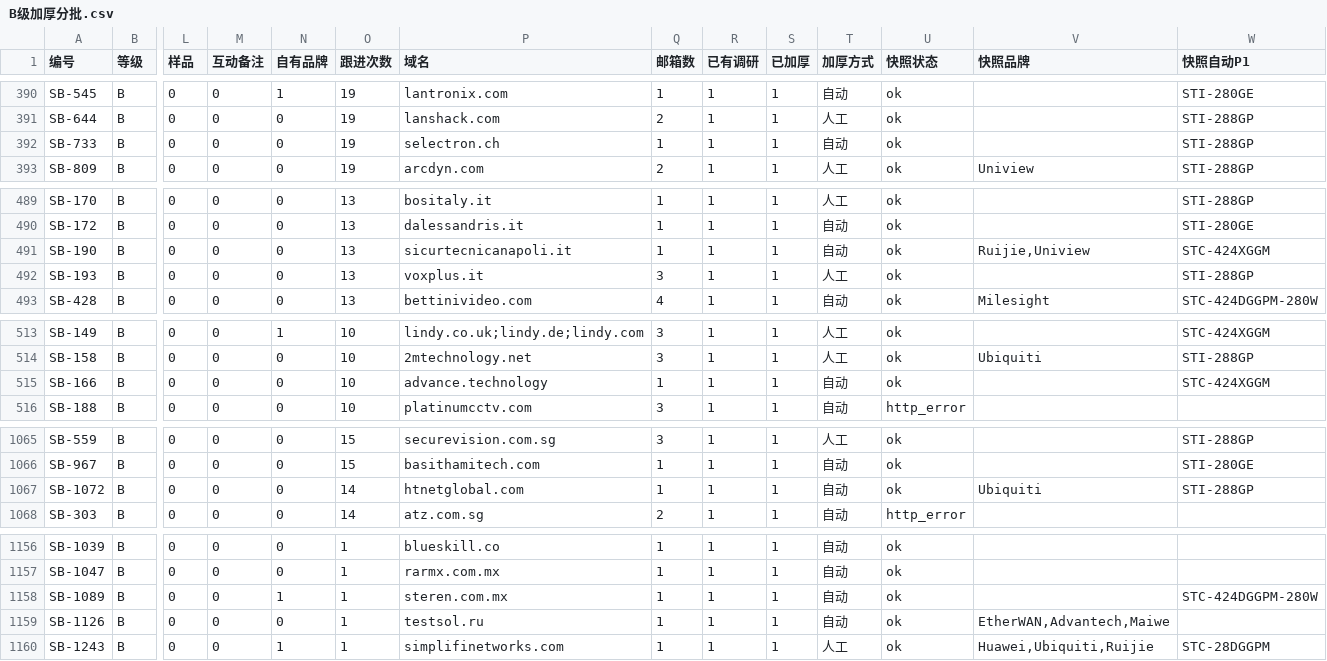
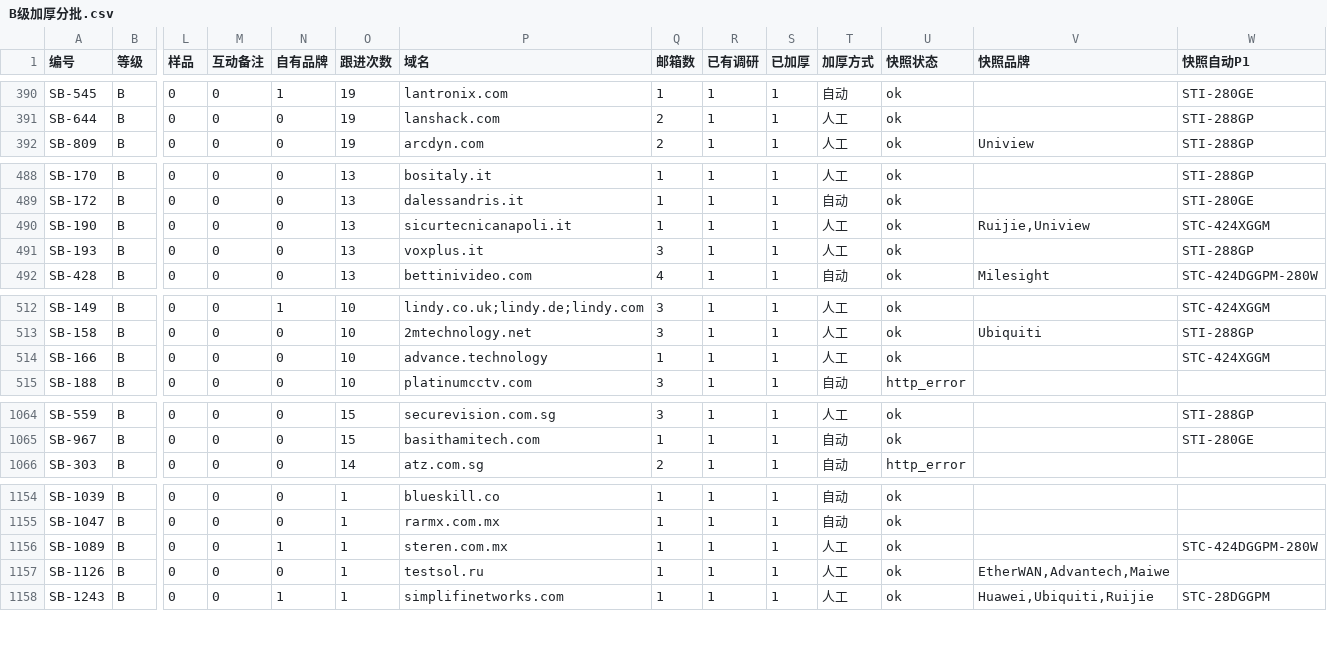
Before and after one commit to elsasaga-cloud/Planet, a CSV file: data/saga_clients/B级加厚分批.csv, drawn as a sheet; only a part is shown, gaps mark what is left out; removed rows and columns are numbered as before the commit, all else as after; rows hold the shown columns only; the diff covers the shown part only; the diff names each change by its address in the sheet, - before the commit and + after, or states it on an @@ line.

Commit message:
T27-R6: B 级 T4/T5 人工复核批 58 ×16（Elim KR/Karer/Advance OEM 30；Balter/Steren HRUI→Q-33 口径；Hoàng Thiên Ân MC 机架询盘；分销 20 Standard Audio/Sicurtecnica/Advice/Beast/Qualicam/Test Solution/iLu；Teslakom 25；降 C Selectron 轨道守界（有回复待核）、HT Networks 中国厂商海外站）
Co-authored-by: arena-agent <297053741+arena-agent@users.noreply.github.com>

```diff
--- a/data/saga_clients/B级加厚分批.csv
+++ b/data/saga_clients/B级加厚分批.csv
-row 392: SB-733 | B | 0 | 0 | 0 | 19 | selectron.ch | 1 | 1 | 1 | 自动 | ok |  | STI-288GP
-T490 (加厚方式): 自动
+T490 (加厚方式): 人工
-T514 (加厚方式): 自动
+T514 (加厚方式): 人工
-row 1067: SB-1072 | B | 0 | 0 | 0 | 14 | htnetglobal.com | 1 | 1 | 1 | 自动 | ok | Ubiquiti | STI-288GP
-T1156:T1157 (加厚方式): 自动
+T1156:T1157 (加厚方式): 人工
```
Also changed, not shown: 10 edited cells elsewhere in this file, 40 other files.
